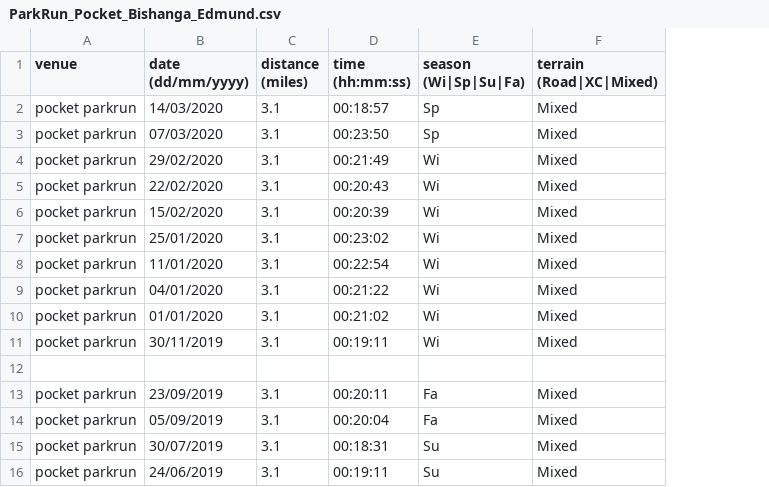
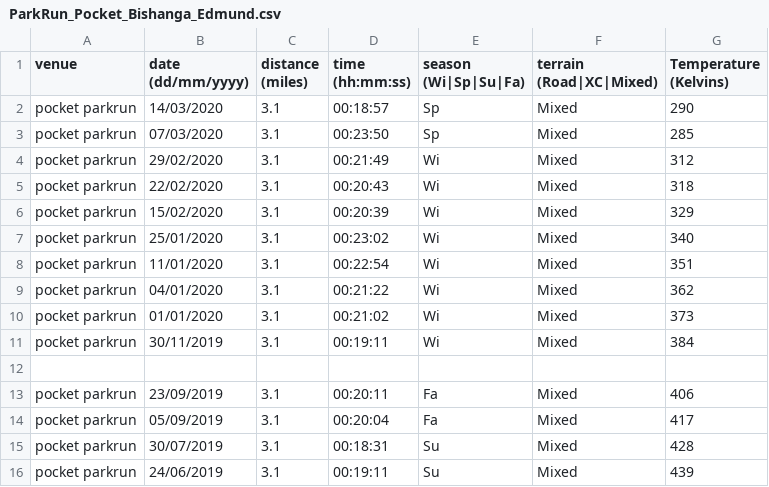
Before and after one commit to edmund-bishanga/running-data-experiments, a CSV file: ParkRun_Pocket_Bishanga_Edmund.csv, drawn as a sheet; the diff names each change by its address in the sheet, - before the commit and + after, or states it on an @@ line.

Commit message:
Basic stats using scipy: pocket parkrun

```diff
--- a/ParkRun_Pocket_Bishanga_Edmund.csv
+++ b/ParkRun_Pocket_Bishanga_Edmund.csv
+column G (Temperature (Kelvins)), rows 2-16: 290 | 285 | 312 | 318 | 329 | 340 | 351 | 362 | 373 | 384 |  | 406 | 417 | 428 | 439
```
Also changed, not shown: 1 other file.
